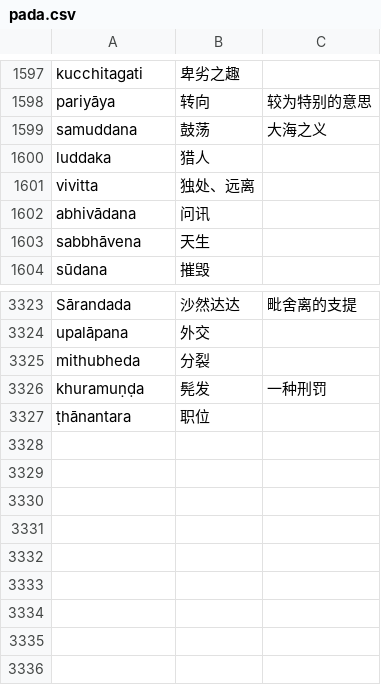
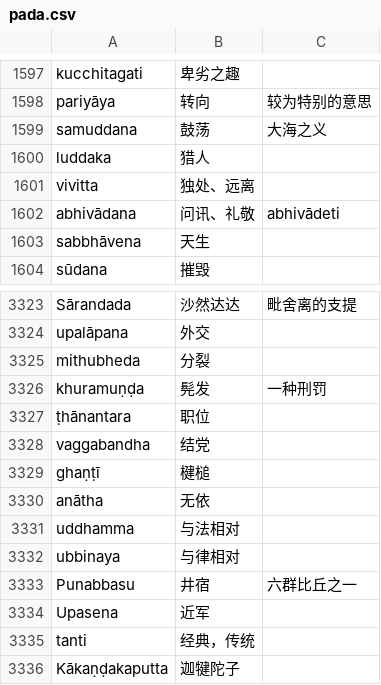
Before and after one commit to jhintr/nirutti, a CSV file: pada.csv, drawn as a sheet; only a part is shown, gaps mark what is left out.

Commit message:
update dict

```diff
--- a/pada.csv
+++ b/pada.csv
@@ -1601,3 +1601,3 @@ luddaka,猎人,
 vivitta,独处、远离,
-abhivādana,问讯,
+abhivādana,问讯、礼敬,abhivādeti
 sabbhāvena,天生,
@@ -3327 +3327,10 @@ khuramuṇḍa,髡发,一种刑罚
 ṭhānantara,职位,
+vaggabandha,结党,
+ghaṇṭī,楗槌,
+anātha,无依,
+uddhamma,与法相对,
+ubbinaya,与律相对,
+Punabbasu,井宿,六群比丘之一
+Upasena,近军,
+tanti,经典，传统,
+Kākaṇḍakaputta,迦犍陀子,
```
